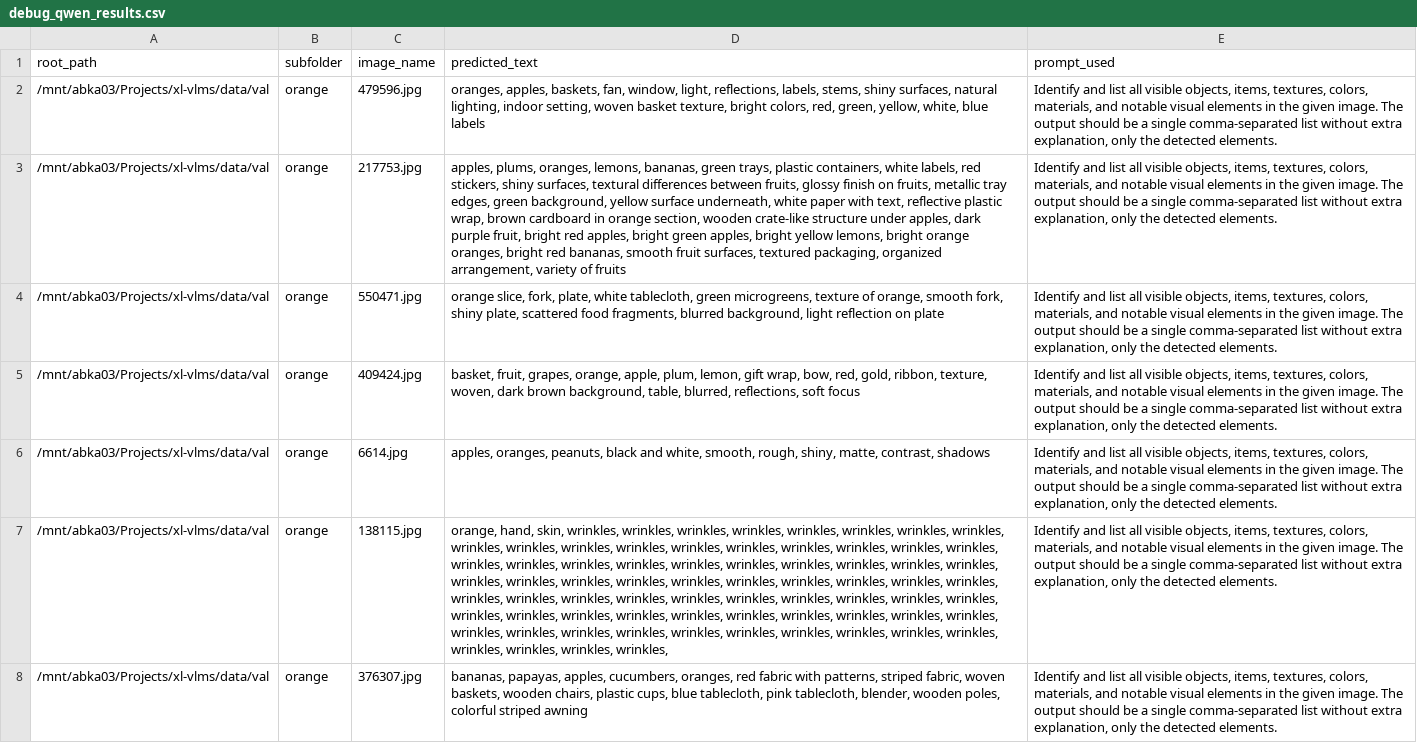
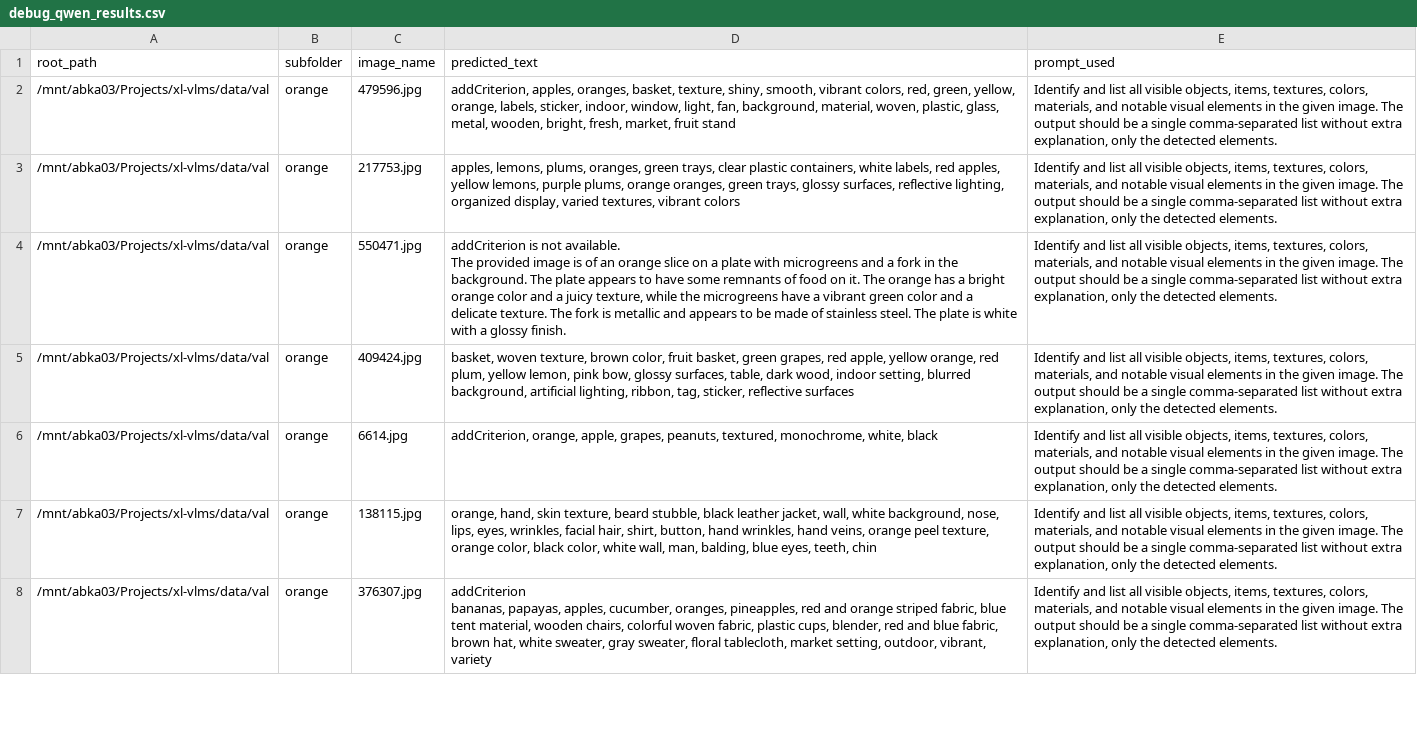
Before and after one commit to Mak-Ta-Reque/xl-vlms, a CSV file: debug_qwen_results.csv, drawn as a sheet; only a part is shown; ↵ is a line break in a cell; the diff covers the shown part only; the diff names each change by its address in the sheet, - before the commit and + after, or states it on an @@ line.

```diff
--- a/debug_qwen_results.csv
+++ b/debug_qwen_results.csv
-D2 (predicted_text): oranges, apples, baskets, fan, window, light, reflections, labels, stems, shiny surfaces, natural lighting, indoor setting, woven basket texture, bright colors, red, green, yellow, white, blue labels
+D2 (predicted_text): addCriterion, apples, oranges, basket, texture, shiny, smooth, vibrant colors, red, green, yellow, orange, labels, sticker, indoor, window, light, fan, background, material, woven, plastic, glass, metal, wooden, bright, fresh, market, fruit stand
-D3 (predicted_text): apples, plums, oranges, lemons, bananas, green trays, plastic containers, white labels, red stickers, shiny surfaces, textural differences between fruits, glossy finish on fruits, metallic tray edges, green background, yellow surface underneath, white paper with text, reflective plastic wrap, brown cardboard in orange section, wooden crate-like structure under apples, dark purple fruit, bright red apples, bright green apples, bright yellow lemons, bright orange oranges, bright red bananas, smooth fruit surfaces, textured packaging, organized arrangement, variety of fruits
+D3 (predicted_text): apples, lemons, plums, oranges, green trays, clear plastic containers, white labels, red apples, yellow lemons, purple plums, orange oranges, green trays, glossy surfaces, reflective lighting, organized display, varied textures, vibrant colors
-D4 (predicted_text): orange slice, fork, plate, white tablecloth, green microgreens, texture of orange, smooth fork, shiny plate, scattered food fragments, blurred background, light reflection on plate
+D4 (predicted_text): addCriterion is not available. ↵ The provided image is of an orange slice on a plate with microgreens and a fork in the background. The plate appears to have some remnants of food on it. The orange has a bright orange color and a juicy texture, while the microgreens have a vibrant green color and a delicate texture. The fork is metallic and appears to be made of stainless steel. The plate is white with a glossy finish.
-D5 (predicted_text): basket, fruit, grapes, orange, apple, plum, lemon, gift wrap, bow, red, gold, ribbon, texture, woven, dark brown background, table, blurred, reflections, soft focus
+D5 (predicted_text): basket, woven texture, brown color, fruit basket, green grapes, red apple, yellow orange, red plum, yellow lemon, pink bow, glossy surfaces, table, dark wood, indoor setting, blurred background, artificial lighting, ribbon, tag, sticker, reflective surfaces
-D6 (predicted_text): apples, oranges, peanuts, black and white, smooth, rough, shiny, matte, contrast, shadows
+D6 (predicted_text): addCriterion, orange, apple, grapes, peanuts, textured, monochrome, white, black
-D7 (predicted_text): orange, hand, skin, wrinkles, wrinkles, wrinkles, wrinkles, wrinkles, wrinkles, wrinkles, wrinkles, wrinkles, wrinkles, wrinkles, wrinkles, wrinkles, wrinkles, wrinkles, wrinkles, wrinkles, wrinkles, wrinkles, wrinkles, wrinkles, wrinkles, wrinkles, wrinkles, wrinkles, wrinkles, wrinkles, wrinkles, wrinkles, wrinkles, wrinkles, wrinkles, wrinkles, wrinkles, wrinkles, wrinkles, wrinkles, wrinkles, wrinkles, wrinkles, wrinkles, wrinkles, wrinkles, wrinkles, wrinkles, wrinkles, wrinkles, wrinkles, wrinkles, wrinkles, wrinkles, wrinkles, wrinkles, wrinkles, wrinkles, wrinkles, wrinkles, wrinkles, wrinkles, wrinkles, wrinkles, wrinkles, wrinkles, wrinkles, wrinkles, wrinkles, wrinkles, wrinkles, wrinkles, wrinkles, wrinkles, wrinkles,
+D7 (predicted_text): orange, hand, skin texture, beard stubble, black leather jacket, wall, white background, nose, lips, eyes, wrinkles, facial hair, shirt, button, hand wrinkles, hand veins, orange peel texture, orange color, black color, white wall, man, balding, blue eyes, teeth, chin
-D8 (predicted_text): bananas, papayas, apples, cucumbers, oranges, red fabric with patterns, striped fabric, woven baskets, wooden chairs, plastic cups, blue tablecloth, pink tablecloth, blender, wooden poles, colorful striped awning
+D8 (predicted_text): addCriterion ↵ bananas, papayas, apples, cucumber, oranges, pineapples, red and orange striped fabric, blue tent material, wooden chairs, colorful woven fabric, plastic cups, blender, red and blue fabric, brown hat, white sweater, gray sweater, floral tablecloth, market setting, outdoor, vibrant, variety
```
Also changed, not shown: 33 edited cells elsewhere in this file, debug_results.csv, 4 other files.
